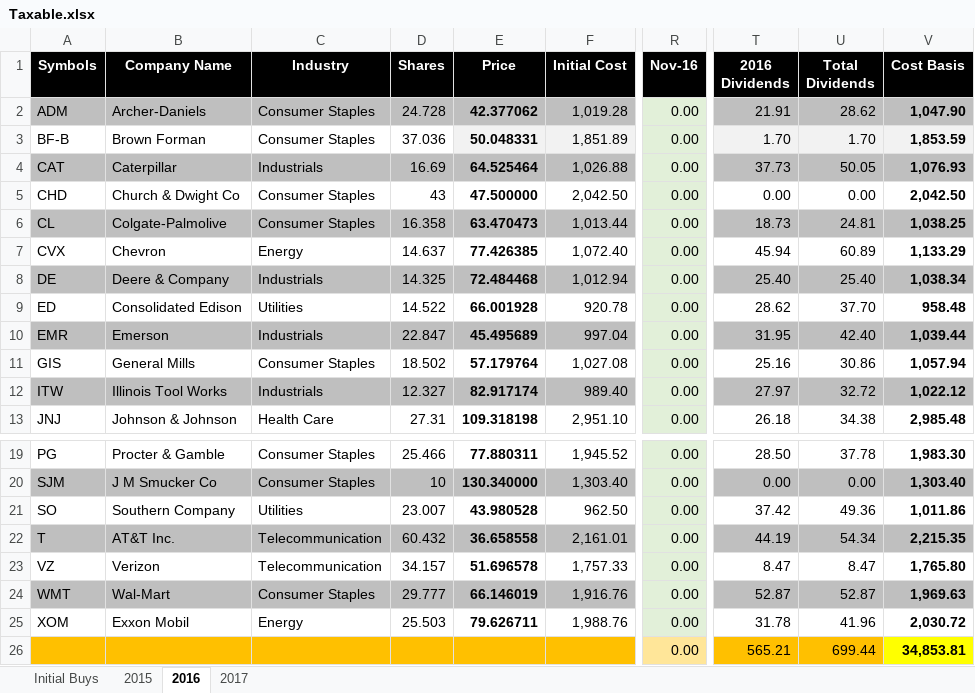
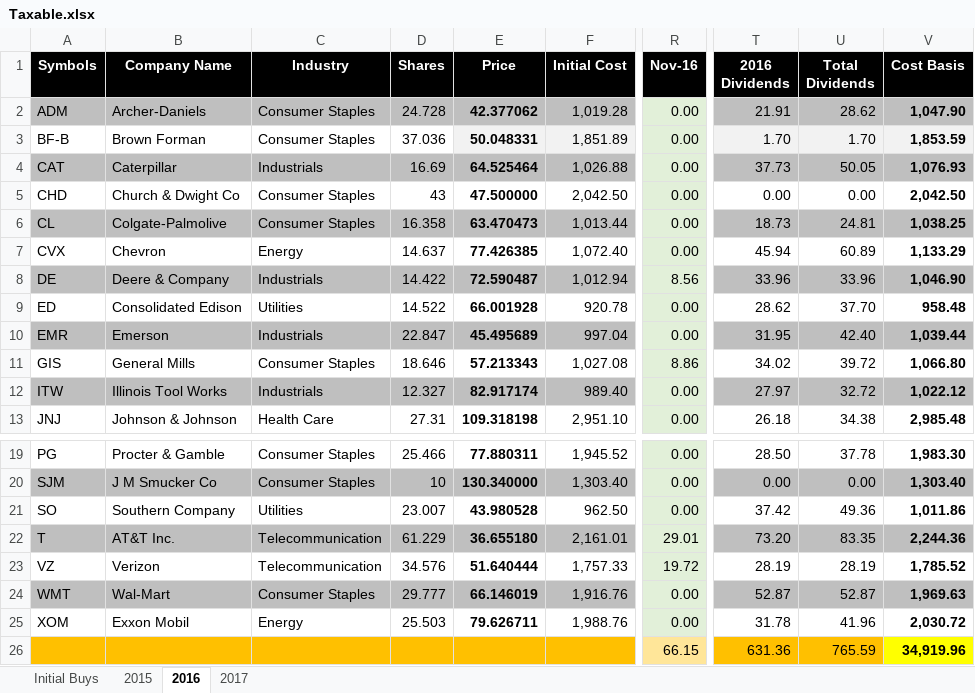
Before and after one commit to eplugplay/DividendLibertyCommercial, an Excel workbook: DividendLiberty/Taxable.xlsx, sheet 2016, drawn as a sheet; only a part is shown, gaps mark what is left out; values as stored, in another font and other column widths than the file's, no borders; the diff names each change by its address in the sheet, - before the commit and + after, or states it on an @@ line.

Commit message:
updated taxable and year excel.

```diff
--- a/DividendLiberty/Taxable.xlsx (sheet 2016)
+++ b/DividendLiberty/Taxable.xlsx (sheet 2016)
-D8 (Shares): 14.325
+D8 (Shares): 14.422
-E8 (Price): 72.484468
+E8 (Price): 72.590487
-R8 (Nov-16): 0.00
+R8 (Nov-16): 8.56
-T8 (2016 Dividends): 25.40
+T8 (2016 Dividends): 33.96
-U8 (Total Dividends): 25.40
+U8 (Total Dividends): 33.96
-V8 (Cost Basis): 1,038.34
+V8 (Cost Basis): 1,046.90
-D11 (Shares): 18.502
+D11 (Shares): 18.646
-E11 (Price): 57.179764
+E11 (Price): 57.213343
-R11 (Nov-16): 0.00
+R11 (Nov-16): 8.86
-T11 (2016 Dividends): 25.16
+T11 (2016 Dividends): 34.02
-U11 (Total Dividends): 30.86
+U11 (Total Dividends): 39.72
-V11 (Cost Basis): 1,057.94
+V11 (Cost Basis): 1,066.80
-D22 (Shares): 60.432
+D22 (Shares): 61.229
-E22 (Price): 36.658558
+E22 (Price): 36.655180
-R22 (Nov-16): 0.00
+R22 (Nov-16): 29.01
-T22 (2016 Dividends): 44.19
+T22 (2016 Dividends): 73.20
-U22 (Total Dividends): 54.34
+U22 (Total Dividends): 83.35
-V22 (Cost Basis): 2,215.35
+V22 (Cost Basis): 2,244.36
-D23 (Shares): 34.157
+D23 (Shares): 34.576
-E23 (Price): 51.696578
+E23 (Price): 51.640444
-R23 (Nov-16): 0.00
+R23 (Nov-16): 19.72
-T23 (2016 Dividends): 8.47
+T23 (2016 Dividends): 28.19
-U23 (Total Dividends): 8.47
+U23 (Total Dividends): 28.19
-V23 (Cost Basis): 1,765.80
+V23 (Cost Basis): 1,785.52
-R26 (Nov-16): 0.00
+R26 (Nov-16): 66.15
-T26 (2016 Dividends): 565.21
+T26 (2016 Dividends): 631.36
-U26 (Total Dividends): 699.44
+U26 (Total Dividends): 765.59
-V26 (Cost Basis): 34,853.81
+V26 (Cost Basis): 34,919.96
```
Also changed, not shown: sheet 2017, DividendLiberty/Dividend Calculation.xlsx, DividendLiberty/bin/Debug/Dividend Calculation.xlsx, 4 other files.
